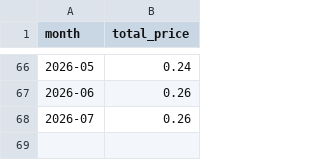
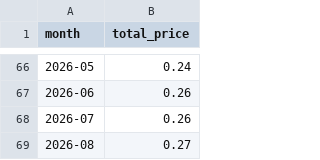
Before and after one commit to evni0812/energyprices, a CSV file: output/monthly_electricity_prices.csv, drawn as a sheet; only a part is shown, gaps mark what is left out.

```diff
--- a/output/monthly_electricity_prices.csv
+++ b/output/monthly_electricity_prices.csv
@@ -68 +68,2 @@ month,total_price
 2026-07,0.26
+2026-08,0.27
```
Also changed, not shown: output/monthly_gas_prices.csv, 1 other file.
